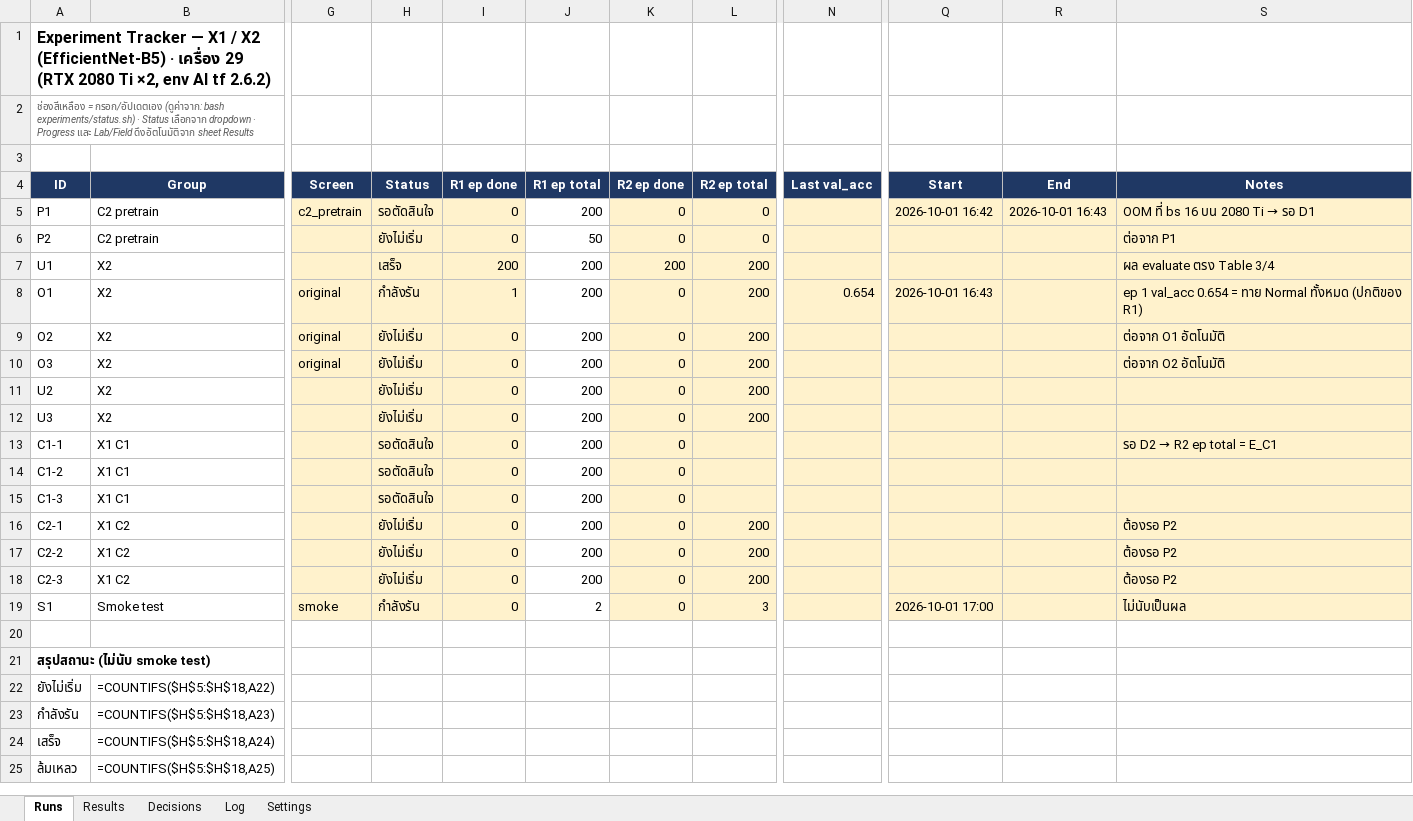
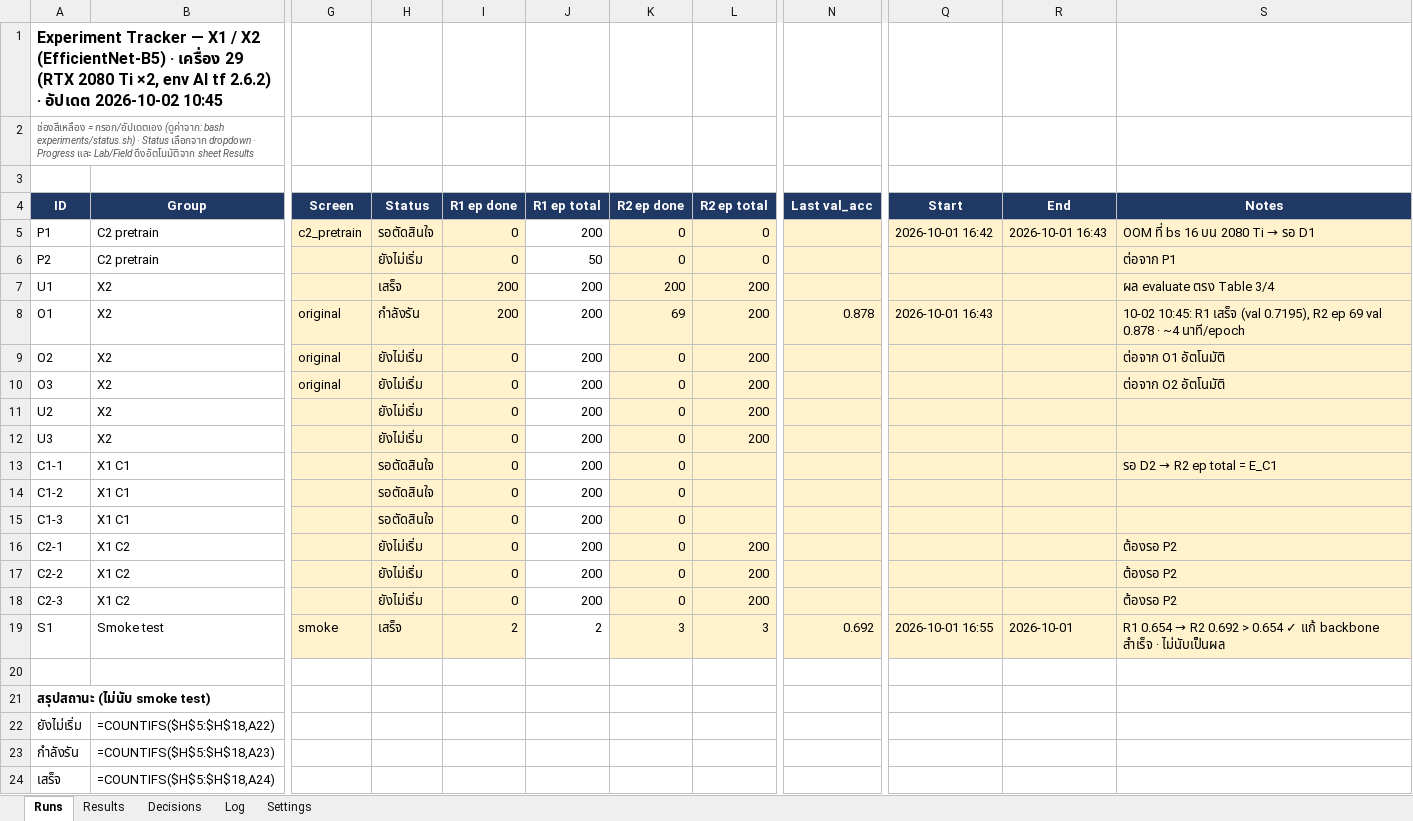
Before and after one commit to Peckkie/Machine-Unlearning-USAI-CCA-2026, an Excel workbook: experiments/Experiment_Tracker_X1X2.xlsx, sheet Runs, drawn as a sheet; only a part is shown, gaps mark what is left out; the shorter side is filled out with more unchanged rows; values as stored, in another font and other column widths than the file's, no borders; formulas without a stored value are shown as written; conditional formats not drawn; the diff names each change by its address in the sheet, - before the commit and + after, or states it on an @@ line.

```diff
--- a/experiments/Experiment_Tracker_X1X2.xlsx (sheet Runs)
+++ b/experiments/Experiment_Tracker_X1X2.xlsx (sheet Runs)
-A1 (ID): …tf 2.6.2)
+A1 (ID): …tf 2.6.2) · อัปเดต 2026-10-02 10:45
-I8 (R1 ep done): 1
+I8 (R1 ep done): 200
-K8 (R2 ep done): 0
+K8 (R2 ep done): 69
-N8 (Last val_acc): 0.654
+N8 (Last val_acc): 0.878
-S8 (Notes): ep 1 val_acc 0.654 = ทาย Normal ทั้งหมด (ปกติของ R1)
+S8 (Notes): 10-02 10:45: R1 เสร็จ (val 0.7195), R2 ep 69 val 0.878 · ~4 นาที/epoch
-H19 (Status): กำลังรัน
+H19 (Status): เสร็จ
-I19 (R1 ep done): 0
+I19 (R1 ep done): 2
-K19 (R2 ep done): 0
+K19 (R2 ep done): 3
-N19 (Last val_acc): (empty)
+N19 (Last val_acc): 0.692
-Q19 (Start): 2026-10-01 17:00
+Q19 (Start): 2026-10-01 16:55
-R19 (End): (empty)
+R19 (End): 2026-10-01
@@ S19 (Notes): ไม่นับเป็นผล → R1 0.654 → R2 0.692 > 0.654 ✓ แก้ backbone สำเร็จ · ไม่นับเป็นผล @@
```
Also changed, not shown: sheet Log, 1 other file.
